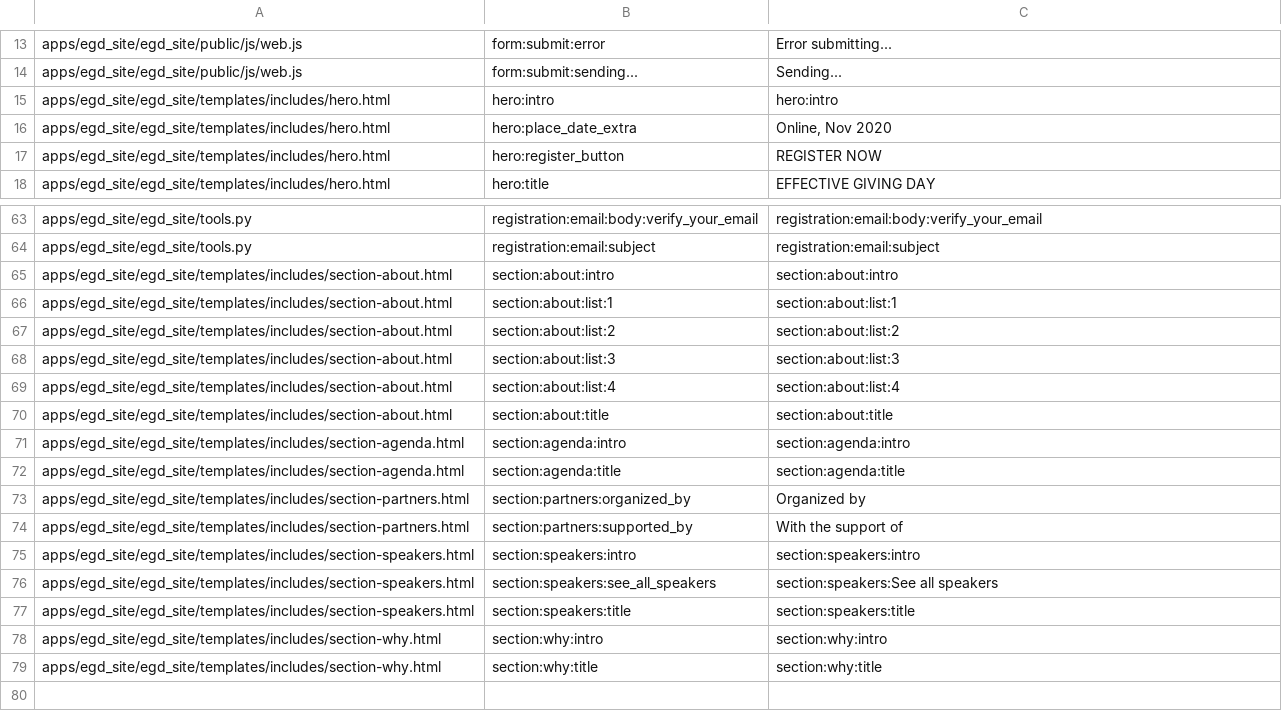
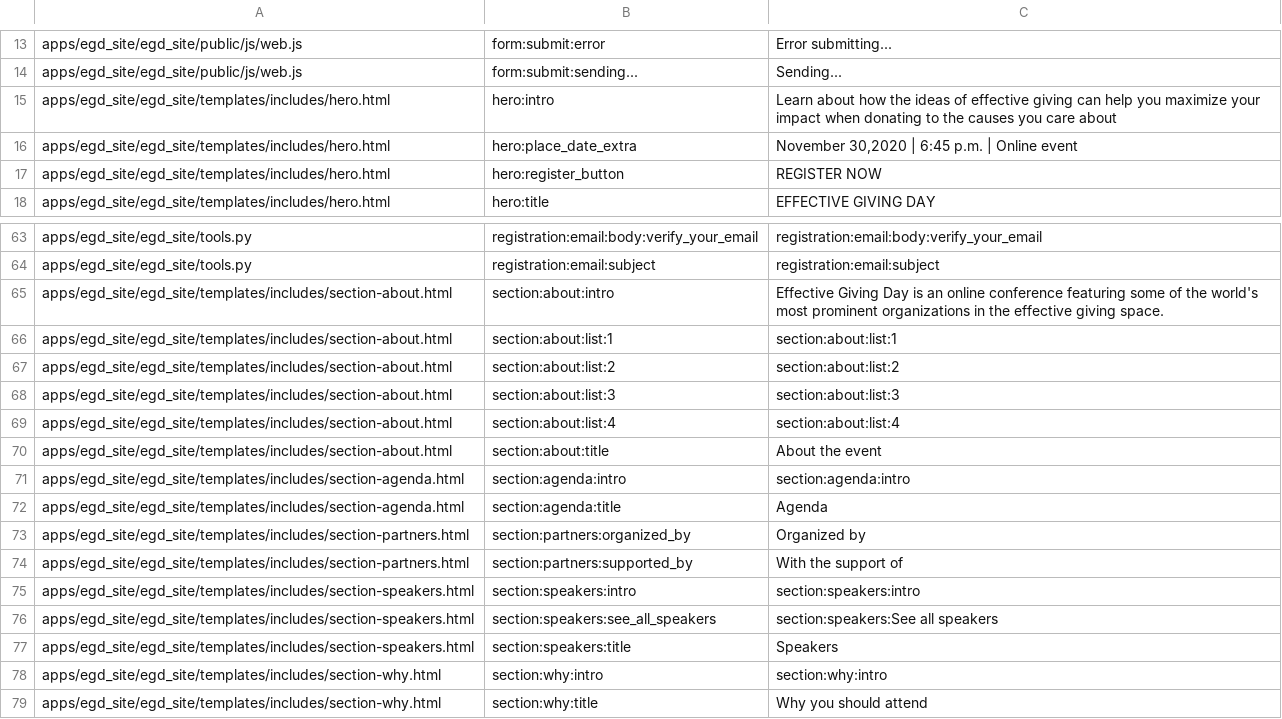
Before and after one commit to Twiek/egd_site, a CSV file: egd_site/translations/en.csv, drawn as a sheet; only a part is shown, gaps mark what is left out.

Commit message:
update EN texts

```diff
--- a/egd_site/translations/en.csv
+++ b/egd_site/translations/en.csv
@@ -14,4 +14,4 @@ apps/egd_site/egd_site/public/js/web.js,form:submit:error,Error submitting...
 apps/egd_site/egd_site/public/js/web.js,form:submit:sending...,Sending...
-apps/egd_site/egd_site/templates/includes/hero.html,hero:intro,hero:intro
-apps/egd_site/egd_site/templates/includes/hero.html,hero:place_date_extra,"Online, Nov 2020"
+apps/egd_site/egd_site/templates/includes/hero.html,hero:intro,Learn about how the ideas of effective giving can help you maximize your impact when donating to the causes you care about
+apps/egd_site/egd_site/templates/includes/hero.html,hero:place_date_extra,"November 30,2020 | 6:45 p.m. | Online event"
 apps/egd_site/egd_site/templates/includes/hero.html,hero:register_button,REGISTER NOW
@@ -64,3 +64,3 @@ apps/egd_site/egd_site/tools.py,registration:email:body:verify_your_email,regist
 apps/egd_site/egd_site/tools.py,registration:email:subject,registration:email:subject
-apps/egd_site/egd_site/templates/includes/section-about.html,section:about:intro,section:about:intro
+apps/egd_site/egd_site/templates/includes/section-about.html,section:about:intro,Effective Giving Day is an online conference featuring some of the world's most prominent organizations in the effective giving space.
 apps/egd_site/egd_site/templates/includes/section-about.html,section:about:list:1,section:about:list:1
@@ -69,5 +69,5 @@ apps/egd_site/egd_site/templates/includes/section-about.html,section:about:list:
 apps/egd_site/egd_site/templates/includes/section-about.html,section:about:list:4,section:about:list:4
-apps/egd_site/egd_site/templates/includes/section-about.html,section:about:title,section:about:title
+apps/egd_site/egd_site/templates/includes/section-about.html,section:about:title,About the event
 apps/egd_site/egd_site/templates/includes/section-agenda.html,section:agenda:intro,section:agenda:intro
-apps/egd_site/egd_site/templates/includes/section-agenda.html,section:agenda:title,section:agenda:title
+apps/egd_site/egd_site/templates/includes/section-agenda.html,section:agenda:title,Agenda
 apps/egd_site/egd_site/templates/includes/section-partners.html,section:partners:organized_by,Organized by
@@ -76,4 +76,4 @@ apps/egd_site/egd_site/templates/includes/section-speakers.html,section:speakers
 apps/egd_site/egd_site/templates/includes/section-speakers.html,section:speakers:see_all_speakers,section:speakers:See all speakers
-apps/egd_site/egd_site/templates/includes/section-speakers.html,section:speakers:title,section:speakers:title
+apps/egd_site/egd_site/templates/includes/section-speakers.html,section:speakers:title,Speakers
 apps/egd_site/egd_site/templates/includes/section-why.html,section:why:intro,section:why:intro
-apps/egd_site/egd_site/templates/includes/section-why.html,section:why:title,section:why:title
+apps/egd_site/egd_site/templates/includes/section-why.html,section:why:title,Why you should attend
```
